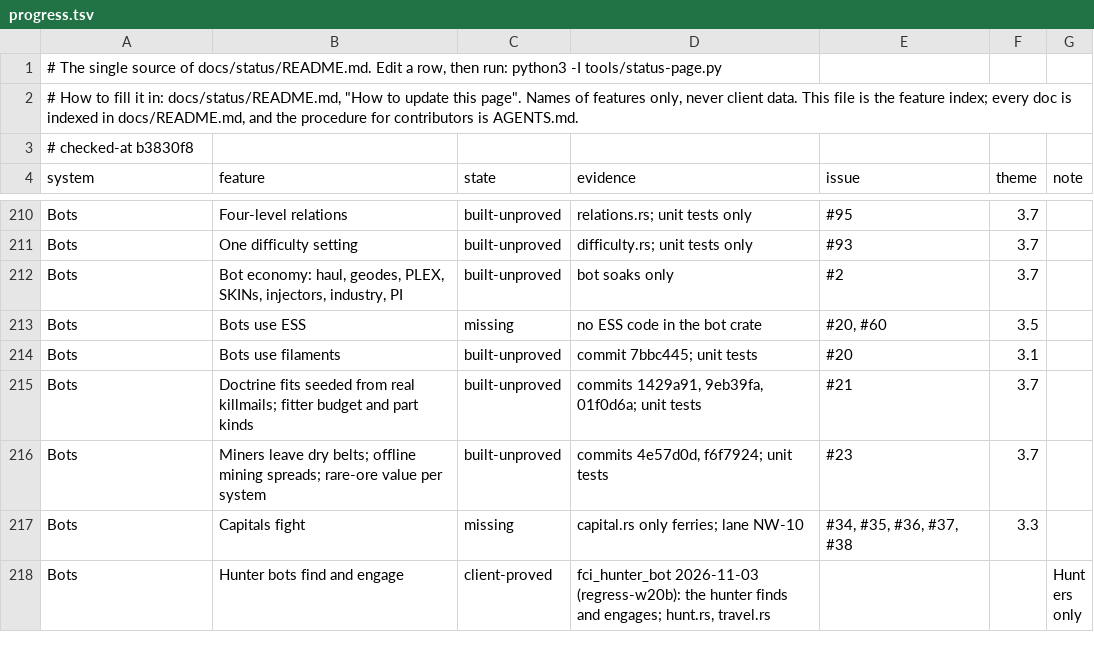
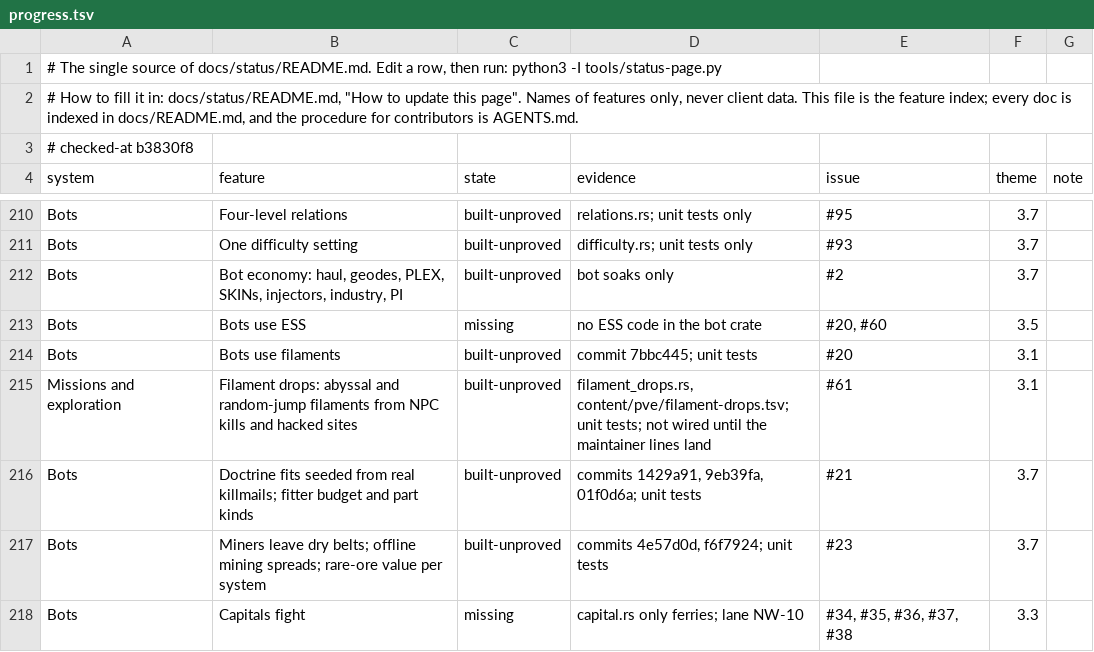
Before and after one commit to thewhitekidney/space-offline, a TSV file: docs/status/progress.tsv, drawn as a sheet; only a part is shown, gaps mark what is left out; the shorter side is filled out with more unchanged rows.

```diff
--- a/docs/status/progress.tsv
+++ b/docs/status/progress.tsv
@@ -214,2 +214,3 @@ Bots	Bots use ESS	missing	no ESS code in the bot crate	#20, #60	3.5
 Bots	Bots use filaments	built-unproved	commit 7bbc445; unit tests	#20	3.1	
+Missions and exploration	Filament drops: abyssal and random-jump filaments from NPC kills and hacked sites	built-unproved	filament_drops.rs, content/pve/filament-drops.tsv; unit tests; not wired until the maintainer lines land	#61	3.1	
 Bots	Doctrine fits seeded from real killmails; fitter budget and part kinds	built-unproved	commits 1429a91, 9eb39fa, 01f0d6a; unit tests	#21	3.7	
```
Also changed, not shown: 6 other files.
